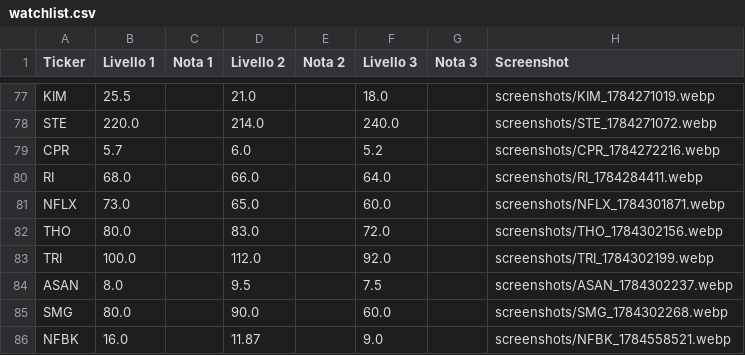
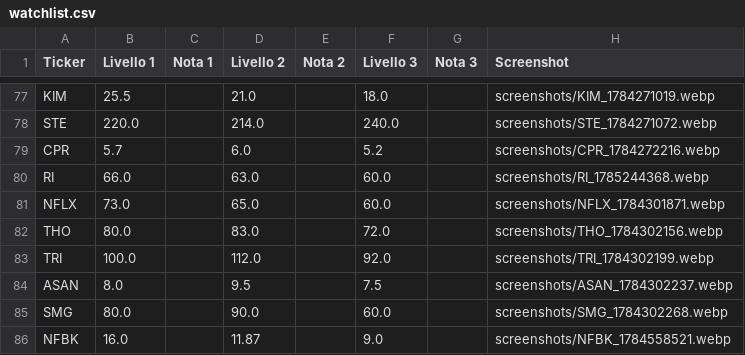
Before and after one commit to Logg84/monitor-trading-marco, a CSV file: watchlist.csv, drawn as a sheet; only a part is shown, gaps mark what is left out.

Commit message:
Aggiorna watchlist.csv da app Streamlit

```diff
--- a/watchlist.csv
+++ b/watchlist.csv
@@ -79,3 +79,3 @@ STE,220.0,,214.0,,240.0,,screenshots/STE_1784271072.webp
 CPR,5.7,,6.0,,5.2,,screenshots/CPR_1784272216.webp
-RI,68.0,,66.0,,64.0,,screenshots/RI_1784284411.webp
+RI,66.0,,63.0,,60.0,,screenshots/RI_1785244368.webp
 NFLX,73.0,,65.0,,60.0,,screenshots/NFLX_1784301871.webp
```
